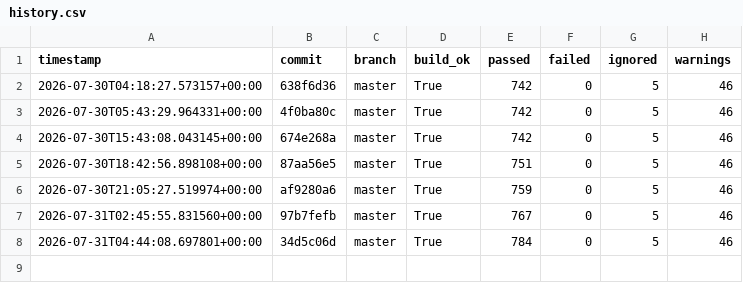
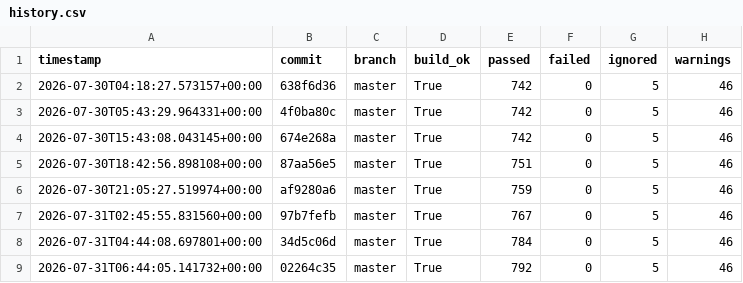
Before and after one commit to hiwavebrowser/hiwave-linux, a CSV file: metrics/history.csv, drawn as a sheet; the diff names each change by its address in the sheet, - before the commit and + after, or states it on an @@ line.

```diff
--- a/metrics/history.csv
+++ b/metrics/history.csv
+row 9: 2026-07-31T06:44:05.141732+00:00 | 02264c35 | master | True | 792 | 0 | 5 | 46
```
Also changed, not shown: 1 other file.
